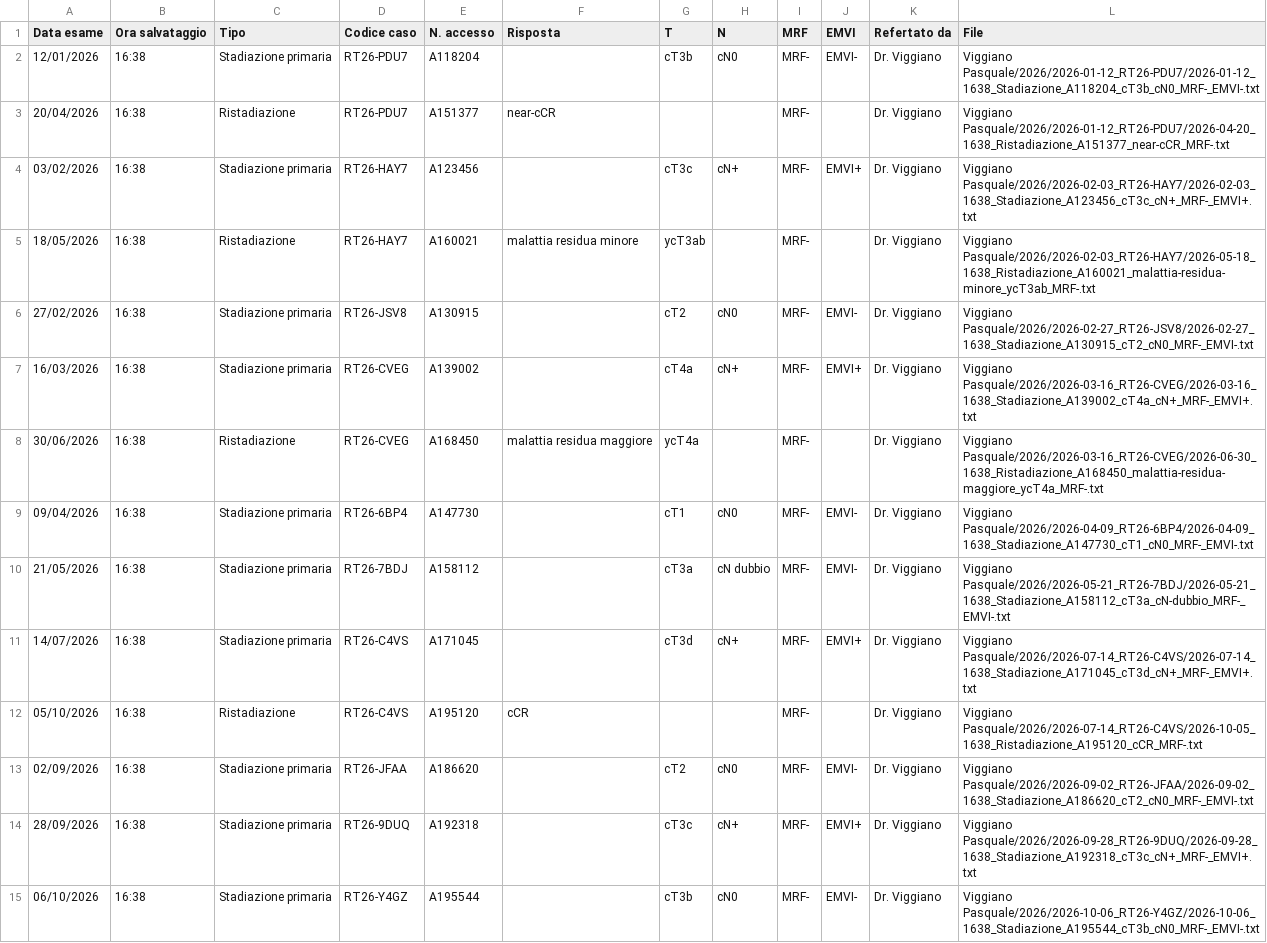
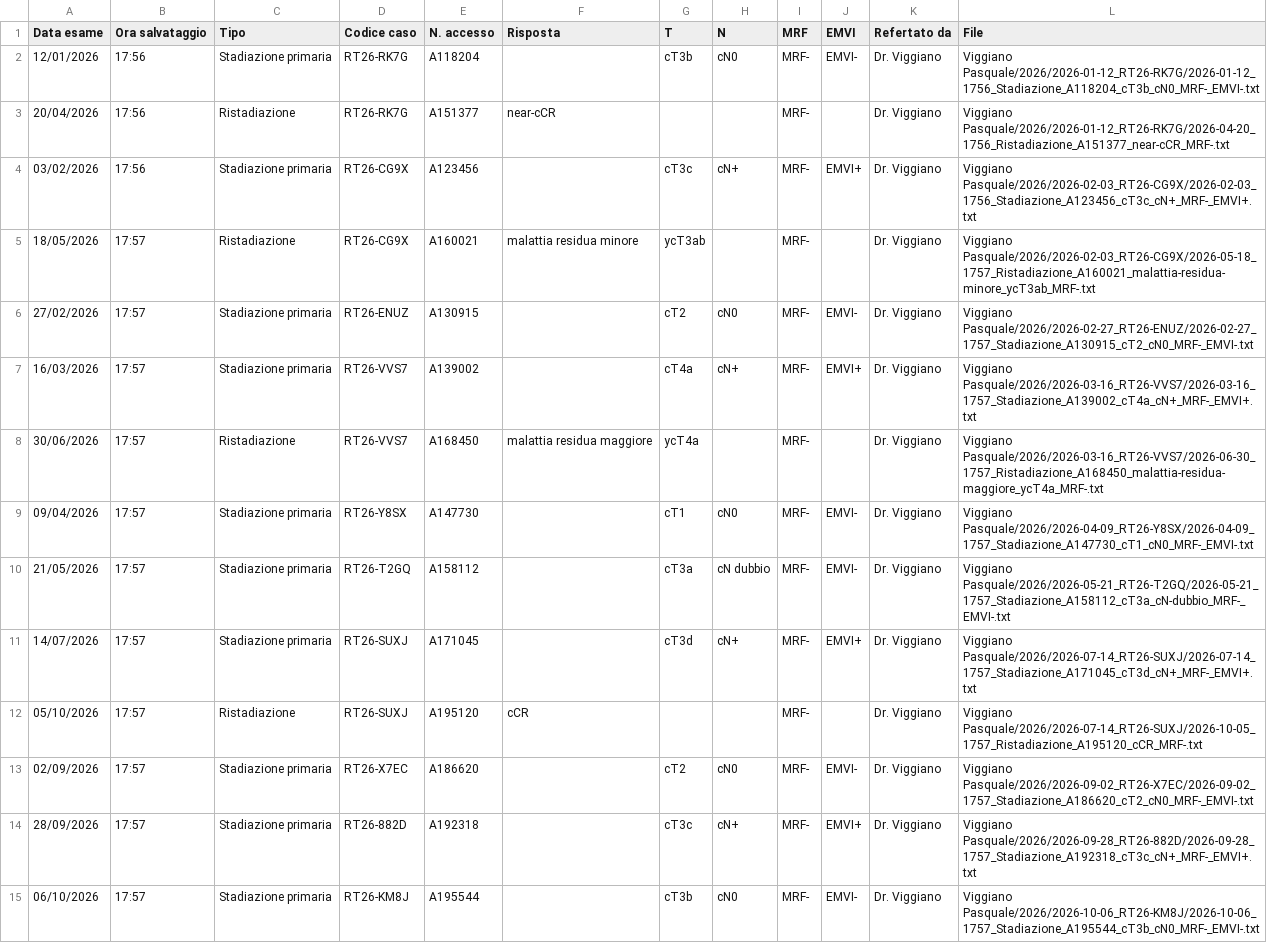
Before and after one commit to radios4ndbox-bot/Tool-beta-RM-Rectal, a CSV file: demo/dati/referti/Viggiano Pasquale/indice-referti.csv, drawn as a sheet.

```diff
--- a/demo/dati/referti/Viggiano Pasquale/indice-referti.csv
+++ b/demo/dati/referti/Viggiano Pasquale/indice-referti.csv
@@ -1,15 +1,15 @@
 Data esame;Ora salvataggio;Tipo;Codice caso;N. accesso;Risposta;T;N;MRF;EMVI;Refertato da;File
-12/01/2026;16:38;Stadiazione primaria;RT26-PDU7;A118204;;cT3b;cN0;MRF-;EMVI-;Dr. Viggiano;Viggiano Pasquale/2026/2026-01-12_RT26-PDU7/2026-01-12_1638_Stadiazione_A118204_cT3b_cN0_MRF-_EMVI-.txt
-20/04/2026;16:38;Ristadiazione;RT26-PDU7;A151377;near-cCR;;;MRF-;;Dr. Viggiano;Viggiano Pasquale/2026/2026-01-12_RT26-PDU7/2026-04-20_1638_Ristadiazione_A151377_near-cCR_MRF-.txt
-03/02/2026;16:38;Stadiazione primaria;RT26-HAY7;A123456;;cT3c;cN+;MRF-;EMVI+;Dr. Viggiano;Viggiano Pasquale/2026/2026-02-03_RT26-HAY7/2026-02-03_1638_Stadiazione_A123456_cT3c_cN+_MRF-_EMVI+.txt
-18/05/2026;16:38;Ristadiazione;RT26-HAY7;A160021;malattia residua minore;ycT3ab;;MRF-;;Dr. Viggiano;Viggiano Pasquale/2026/2026-02-03_RT26-HAY7/2026-05-18_1638_Ristadiazione_A160021_malattia-residua-minore_ycT3ab_MRF-.txt
-27/02/2026;16:38;Stadiazione primaria;RT26-JSV8;A130915;;cT2;cN0;MRF-;EMVI-;Dr. Viggiano;Viggiano Pasquale/2026/2026-02-27_RT26-JSV8/2026-02-27_1638_Stadiazione_A130915_cT2_cN0_MRF-_EMVI-.txt
-16/03/2026;16:38;Stadiazione primaria;RT26-CVEG;A139002;;cT4a;cN+;MRF-;EMVI+;Dr. Viggiano;Viggiano Pasquale/2026/2026-03-16_RT26-CVEG/2026-03-16_1638_Stadiazione_A139002_cT4a_cN+_MRF-_EMVI+.txt
-30/06/2026;16:38;Ristadiazione;RT26-CVEG;A168450;malattia residua maggiore;ycT4a;;MRF-;;Dr. Viggiano;Viggiano Pasquale/2026/2026-03-16_RT26-CVEG/2026-06-30_1638_Ristadiazione_A168450_malattia-residua-maggiore_ycT4a_MRF-.txt
-09/04/2026;16:38;Stadiazione primaria;RT26-6BP4;A147730;;cT1;cN0;MRF-;EMVI-;Dr. Viggiano;Viggiano Pasquale/2026/2026-04-09_RT26-6BP4/2026-04-09_1638_Stadiazione_A147730_cT1_cN0_MRF-_EMVI-.txt
-21/05/2026;16:38;Stadiazione primaria;RT26-7BDJ;A158112;;cT3a;cN dubbio;MRF-;EMVI-;Dr. Viggiano;Viggiano Pasquale/2026/2026-05-21_RT26-7BDJ/2026-05-21_1638_Stadiazione_A158112_cT3a_cN-dubbio_MRF-_EMVI-.txt
-14/07/2026;16:38;Stadiazione primaria;RT26-C4VS;A171045;;cT3d;cN+;MRF-;EMVI+;Dr. Viggiano;Viggiano Pasquale/2026/2026-07-14_RT26-C4VS/2026-07-14_1638_Stadiazione_A171045_cT3d_cN+_MRF-_EMVI+.txt
-05/10/2026;16:38;Ristadiazione;RT26-C4VS;A195120;cCR;;;MRF-;;Dr. Viggiano;Viggiano Pasquale/2026/2026-07-14_RT26-C4VS/2026-10-05_1638_Ristadiazione_A195120_cCR_MRF-.txt
-02/09/2026;16:38;Stadiazione primaria;RT26-JFAA;A186620;;cT2;cN0;MRF-;EMVI-;Dr. Viggiano;Viggiano Pasquale/2026/2026-09-02_RT26-JFAA/2026-09-02_1638_Stadiazione_A186620_cT2_cN0_MRF-_EMVI-.txt
-28/09/2026;16:38;Stadiazione primaria;RT26-9DUQ;A192318;;cT3c;cN+;MRF-;EMVI+;Dr. Viggiano;Viggiano Pasquale/2026/2026-09-28_RT26-9DUQ/2026-09-28_1638_Stadiazione_A192318_cT3c_cN+_MRF-_EMVI+.txt
-06/10/2026;16:38;Stadiazione primaria;RT26-Y4GZ;A195544;;cT3b;cN0;MRF-;EMVI-;Dr. Viggiano;Viggiano Pasquale/2026/2026-10-06_RT26-Y4GZ/2026-10-06_1638_Stadiazione_A195544_cT3b_cN0_MRF-_EMVI-.txt
+12/01/2026;17:56;Stadiazione primaria;RT26-RK7G;A118204;;cT3b;cN0;MRF-;EMVI-;Dr. Viggiano;Viggiano Pasquale/2026/2026-01-12_RT26-RK7G/2026-01-12_1756_Stadiazione_A118204_cT3b_cN0_MRF-_EMVI-.txt
+20/04/2026;17:56;Ristadiazione;RT26-RK7G;A151377;near-cCR;;;MRF-;;Dr. Viggiano;Viggiano Pasquale/2026/2026-01-12_RT26-RK7G/2026-04-20_1756_Ristadiazione_A151377_near-cCR_MRF-.txt
+03/02/2026;17:56;Stadiazione primaria;RT26-CG9X;A123456;;cT3c;cN+;MRF-;EMVI+;Dr. Viggiano;Viggiano Pasquale/2026/2026-02-03_RT26-CG9X/2026-02-03_1756_Stadiazione_A123456_cT3c_cN+_MRF-_EMVI+.txt
+18/05/2026;17:57;Ristadiazione;RT26-CG9X;A160021;malattia residua minore;ycT3ab;;MRF-;;Dr. Viggiano;Viggiano Pasquale/2026/2026-02-03_RT26-CG9X/2026-05-18_1757_Ristadiazione_A160021_malattia-residua-minore_ycT3ab_MRF-.txt
+27/02/2026;17:57;Stadiazione primaria;RT26-ENUZ;A130915;;cT2;cN0;MRF-;EMVI-;Dr. Viggiano;Viggiano Pasquale/2026/2026-02-27_RT26-ENUZ/2026-02-27_1757_Stadiazione_A130915_cT2_cN0_MRF-_EMVI-.txt
+16/03/2026;17:57;Stadiazione primaria;RT26-VVS7;A139002;;cT4a;cN+;MRF-;EMVI+;Dr. Viggiano;Viggiano Pasquale/2026/2026-03-16_RT26-VVS7/2026-03-16_1757_Stadiazione_A139002_cT4a_cN+_MRF-_EMVI+.txt
+30/06/2026;17:57;Ristadiazione;RT26-VVS7;A168450;malattia residua maggiore;ycT4a;;MRF-;;Dr. Viggiano;Viggiano Pasquale/2026/2026-03-16_RT26-VVS7/2026-06-30_1757_Ristadiazione_A168450_malattia-residua-maggiore_ycT4a_MRF-.txt
+09/04/2026;17:57;Stadiazione primaria;RT26-Y8SX;A147730;;cT1;cN0;MRF-;EMVI-;Dr. Viggiano;Viggiano Pasquale/2026/2026-04-09_RT26-Y8SX/2026-04-09_1757_Stadiazione_A147730_cT1_cN0_MRF-_EMVI-.txt
+21/05/2026;17:57;Stadiazione primaria;RT26-T2GQ;A158112;;cT3a;cN dubbio;MRF-;EMVI-;Dr. Viggiano;Viggiano Pasquale/2026/2026-05-21_RT26-T2GQ/2026-05-21_1757_Stadiazione_A158112_cT3a_cN-dubbio_MRF-_EMVI-.txt
+14/07/2026;17:57;Stadiazione primaria;RT26-SUXJ;A171045;;cT3d;cN+;MRF-;EMVI+;Dr. Viggiano;Viggiano Pasquale/2026/2026-07-14_RT26-SUXJ/2026-07-14_1757_Stadiazione_A171045_cT3d_cN+_MRF-_EMVI+.txt
+05/10/2026;17:57;Ristadiazione;RT26-SUXJ;A195120;cCR;;;MRF-;;Dr. Viggiano;Viggiano Pasquale/2026/2026-07-14_RT26-SUXJ/2026-10-05_1757_Ristadiazione_A195120_cCR_MRF-.txt
+02/09/2026;17:57;Stadiazione primaria;RT26-X7EC;A186620;;cT2;cN0;MRF-;EMVI-;Dr. Viggiano;Viggiano Pasquale/2026/2026-09-02_RT26-X7EC/2026-09-02_1757_Stadiazione_A186620_cT2_cN0_MRF-_EMVI-.txt
+28/09/2026;17:57;Stadiazione primaria;RT26-882D;A192318;;cT3c;cN+;MRF-;EMVI+;Dr. Viggiano;Viggiano Pasquale/2026/2026-09-28_RT26-882D/2026-09-28_1757_Stadiazione_A192318_cT3c_cN+_MRF-_EMVI+.txt
+06/10/2026;17:57;Stadiazione primaria;RT26-KM8J;A195544;;cT3b;cN0;MRF-;EMVI-;Dr. Viggiano;Viggiano Pasquale/2026/2026-10-06_RT26-KM8J/2026-10-06_1757_Stadiazione_A195544_cT3b_cN0_MRF-_EMVI-.txt
```
Also changed, not shown: 17 other files.
